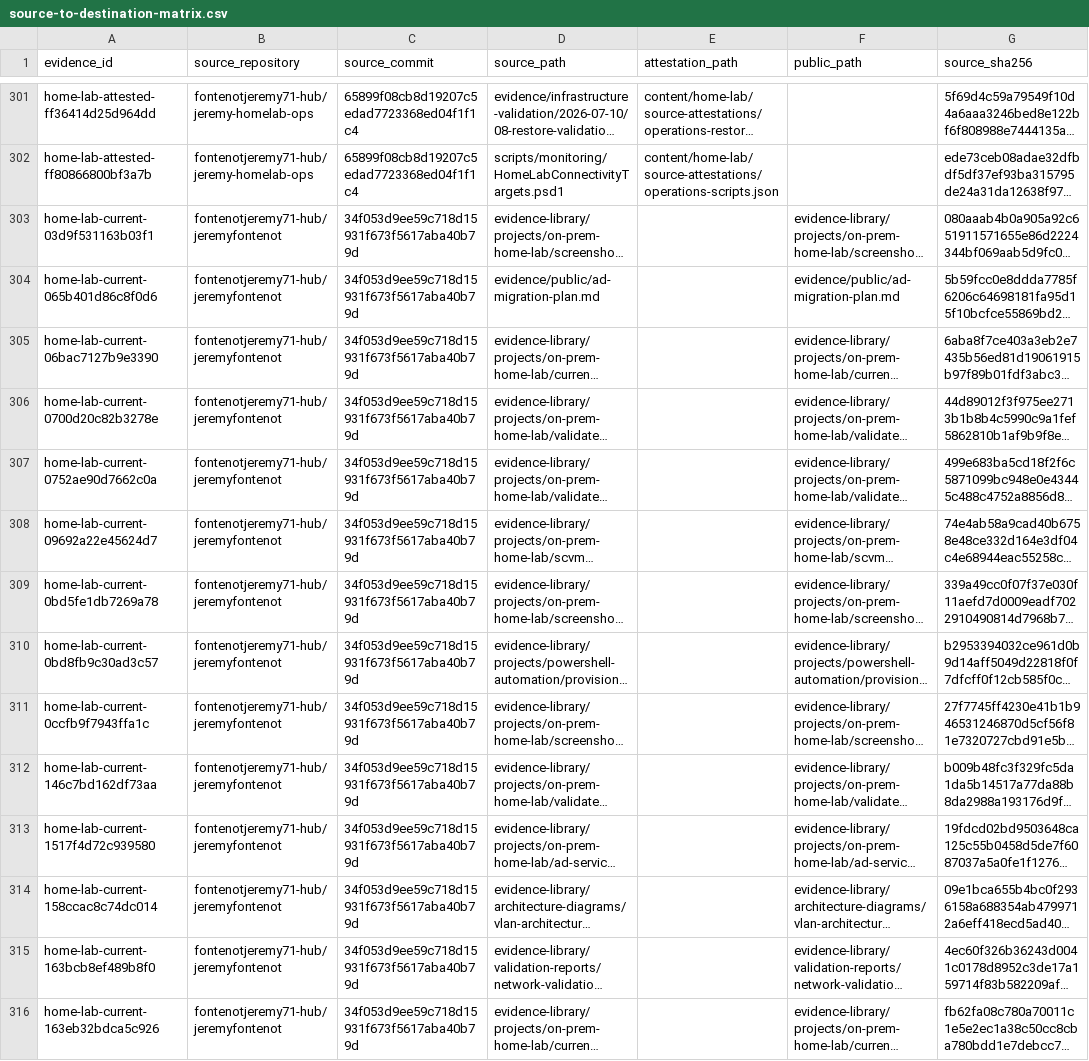
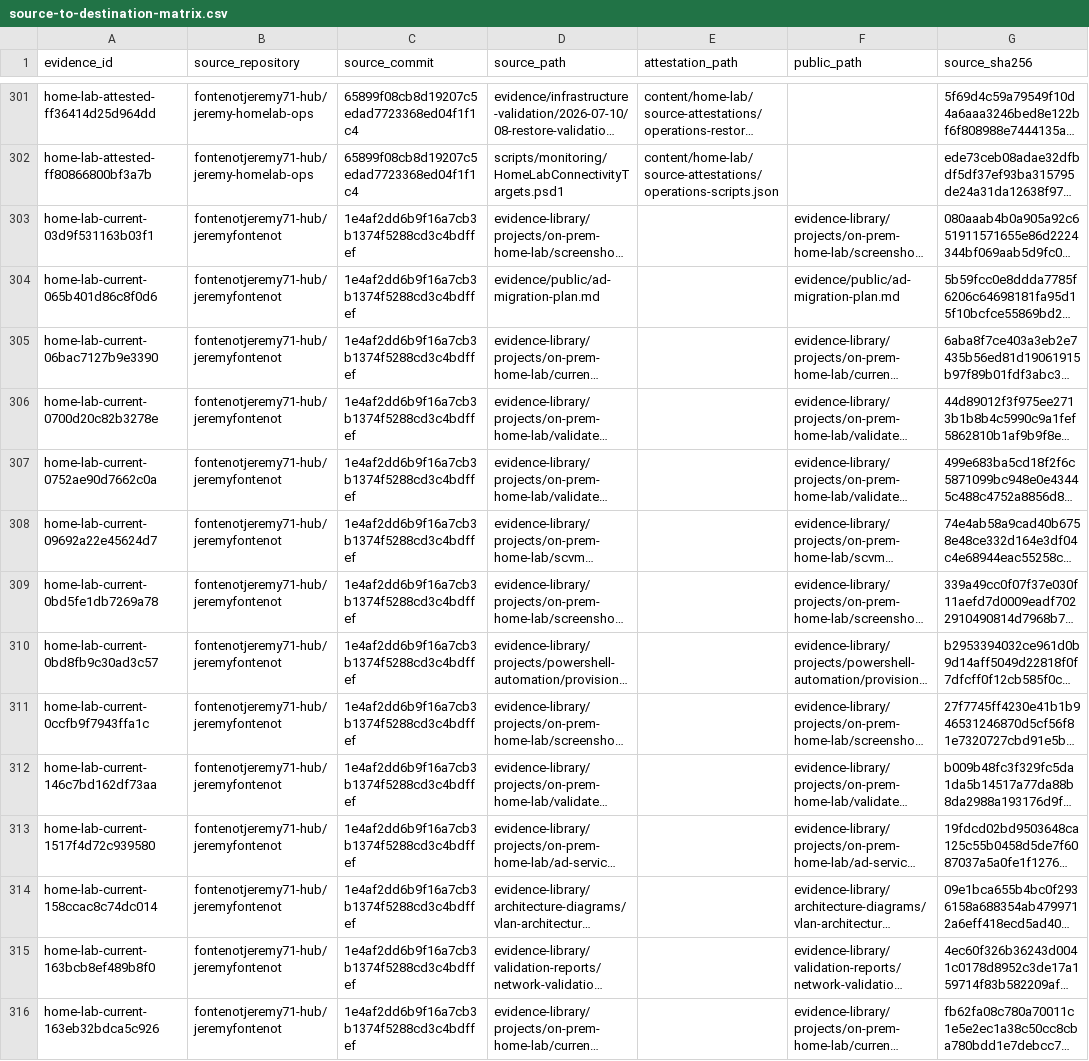
Before and after one commit to fontenotjeremy71-hub/jeremyfontenot, a CSV file: home-lab/source-to-destination-matrix.csv, drawn as a sheet; only a part is shown, gaps mark what is left out; long unchanged cells end in …; the diff covers the shown part only; the diff names each change by its address in the sheet, - before the commit and + after, or states it on an @@ line.

```diff
--- a/home-lab/source-to-destination-matrix.csv
+++ b/home-lab/source-to-destination-matrix.csv
-C303:C316 (source_commit): 34f053d9ee59c718d15931f673f5617aba40b79d
+C303:C316 (source_commit): 1e4af2dd6b9f16a7cb3b1374f5288cd3c4bdffef
```
Also changed, not shown: 174 edited cells elsewhere in this file, 6 other files.
